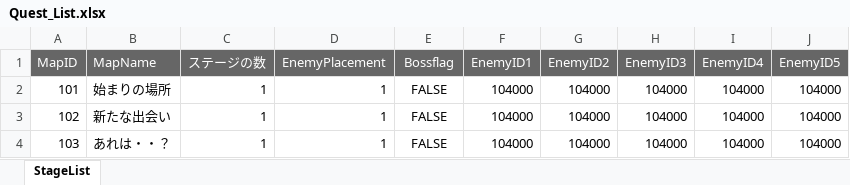
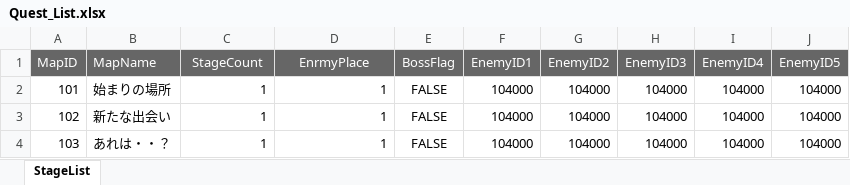
Before and after one commit to K-0865/F_Portfolio, an Excel workbook: Assets/DataTable/Quest_List.xlsx, sheet StageList, drawn as a sheet; values as stored, in another font and other column widths than the file's, no borders; the diff names each change by its address in the sheet, - before the commit and + after, or states it on an @@ line.

```diff
--- a/Assets/DataTable/Quest_List.xlsx (sheet StageList)
+++ b/Assets/DataTable/Quest_List.xlsx (sheet StageList)
-C1: ステージの数
+C1: StageCount
-D1: EnemyPlacement
+D1: EnrmyPlace
-E1: Bossflag
+E1: BossFlag
```
Also changed, not shown: Assets/DataTable/DataTable_pre.xlsx, 45 other files.
